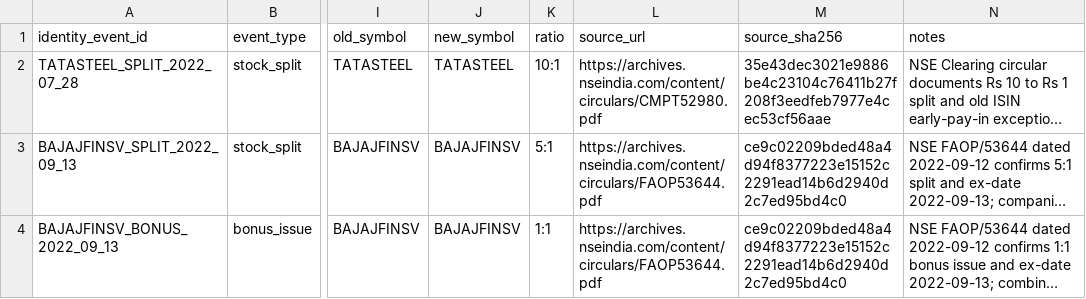
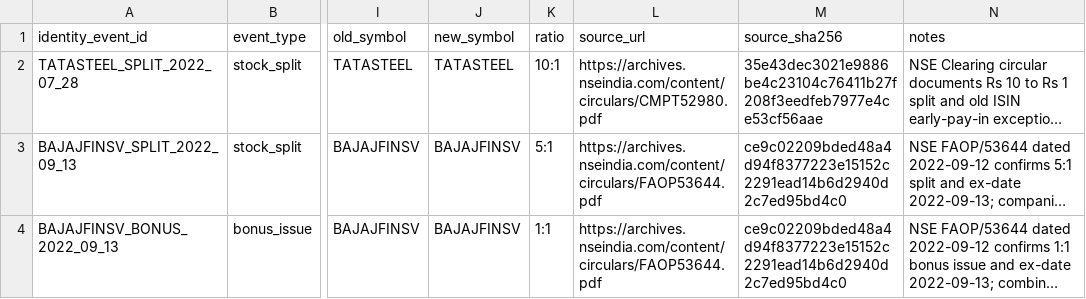
Before and after one commit to DhwanikHintya9/nse-swing-bot, a CSV file: data/universe/membership_reconciliation/security-identity-events.csv, drawn as a sheet; only a part is shown, gaps mark what is left out; long unchanged cells end in …; the diff names each change by its address in the sheet, - before the commit and + after, or states it on an @@ line.

Commit message:
fix: correct Tata Steel clearing source hash

```diff
--- a/data/universe/membership_reconciliation/security-identity-events.csv
+++ b/data/universe/membership_reconciliation/security-identity-events.csv
-M2 (source_sha256): 35e43dec3021e9886be4c23104c76411b27f208f3eedfeb7977e4cec53cf56aae
+M2 (source_sha256): 35e43dec3021e9886be4c23104c76411b27f208f3eedfeb7977e4ce53cf56aae
```
